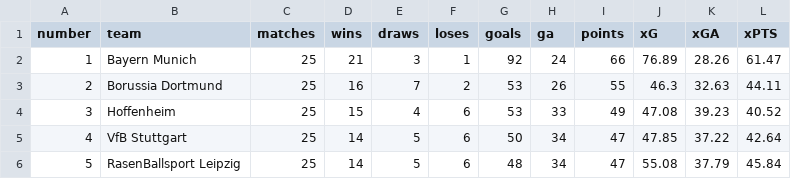
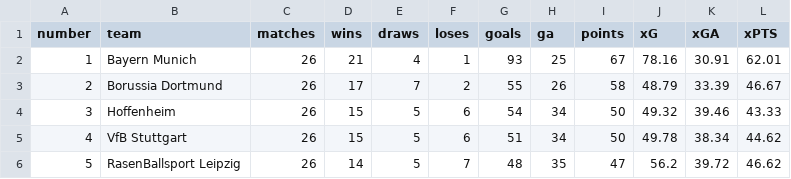
Before and after one commit to walkingwheelchair/Bachelor, a CSV file: xG_Quellen/xG 2025-2026.csv, drawn as a sheet; only a part is shown; the diff covers the shown part only.

```diff
--- a/xG_Quellen/xG 2025-2026.csv
+++ b/xG_Quellen/xG 2025-2026.csv
@@ -1,6 +1,6 @@
 "number";"team";"matches";"wins";"draws";"loses";"goals";"ga";"points";"xG";"xGA";"xPTS"
-1;"Bayern Munich";25;21;3;1;92;24;66;76.89;28.26;61.47
-2;"Borussia Dortmund";25;16;7;2;53;26;55;46.3;32.63;44.11
-3;"Hoffenheim";25;15;4;6;53;33;49;47.08;39.23;40.52
-4;"VfB Stuttgart";25;14;5;6;50;34;47;47.85;37.22;42.64
-5;"RasenBallsport Leipzig";25;14;5;6;48;34;47;55.08;37.79;45.84
+1;"Bayern Munich";26;21;4;1;93;25;67;78.16;30.91;62.01
+2;"Borussia Dortmund";26;17;7;2;55;26;58;48.79;33.39;46.67
+3;"Hoffenheim";26;15;5;6;54;34;50;49.32;39.46;43.33
+4;"VfB Stuttgart";26;15;5;6;51;34;50;49.78;38.34;44.62
+5;"RasenBallsport Leipzig";26;14;5;7;48;35;47;56.2;39.72;46.62
```
Also changed, not shown: 106 edited cells elsewhere in this file, Bundesliga_Quellen/Bundesliga 2025-2026.csv.
